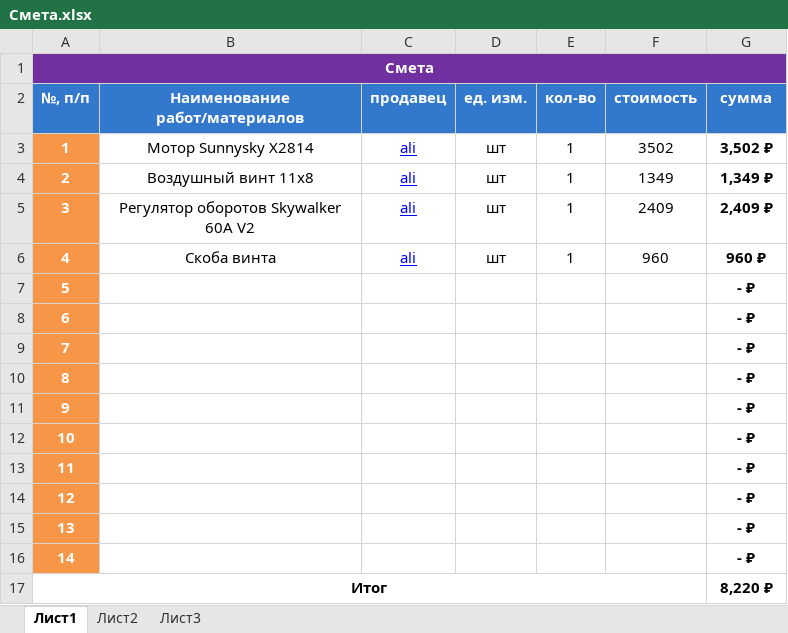
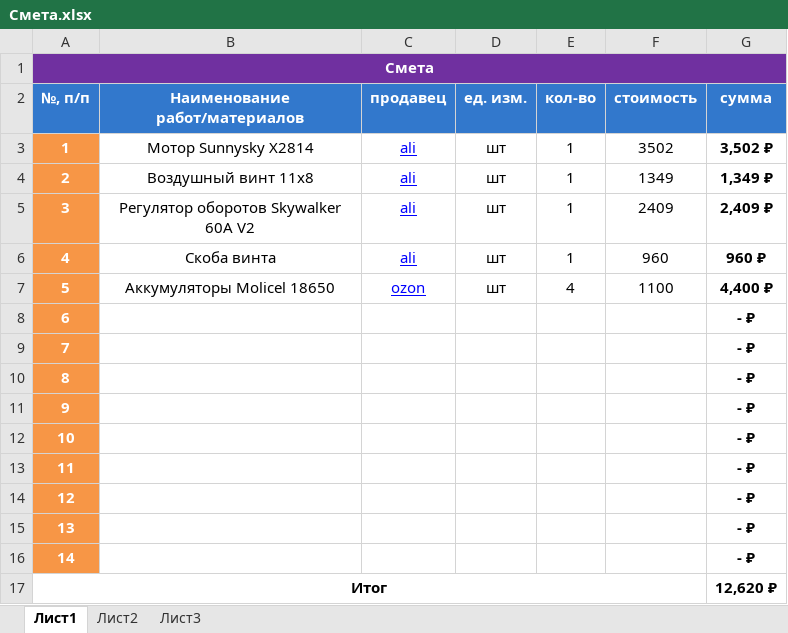
Before and after one commit to Suturin-Daniil/KB-102_SKAT_2025, an Excel workbook: Смета/Смета.xlsx, sheet Лист1, drawn as a sheet; values as stored, in another font and other column widths than the file's, no borders; the diff names each change by its address in the sheet, - before the commit and + after, or states it on an @@ line.

Commit message:
Добавил в список батареи

```diff
--- a/Смета/Смета.xlsx (sheet Лист1)
+++ b/Смета/Смета.xlsx (sheet Лист1)
-B7 (Наименование работ/материалов): (empty)
+B7 (Наименование работ/материалов): Аккумуляторы Molicel 18650
-C7 (продавец): (empty)
+C7 (продавец): ozon
-D7 (ед. изм.): (empty)
+D7 (ед. изм.): шт
-E7 (кол-во): (empty)
+E7 (кол-во): 4
-F7 (стоимость): (empty)
+F7 (стоимость): 1100
-G7 (сумма): - ₽
+G7 (сумма): 4,400 ₽
-G17 (сумма): 8,220 ₽
+G17 (сумма): 12,620 ₽
```
